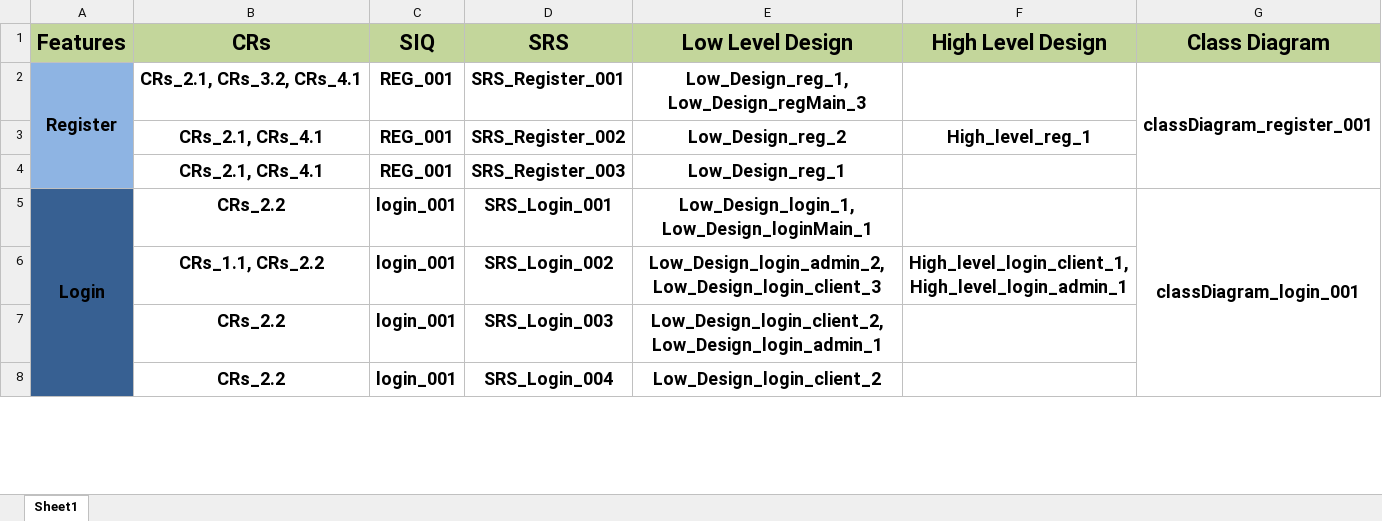
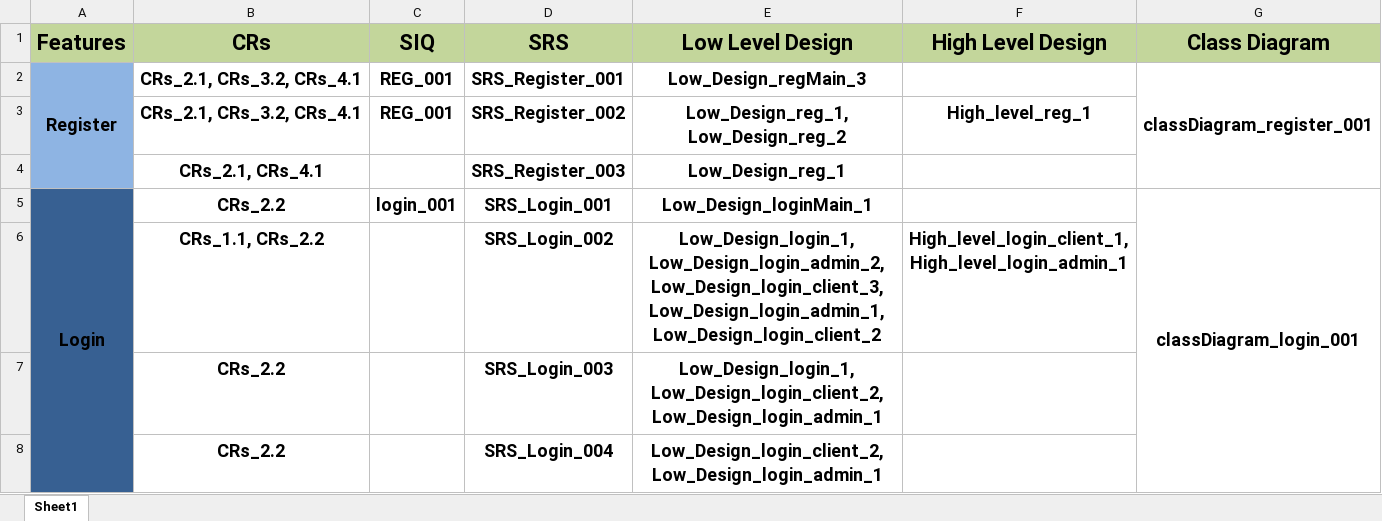
Before and after one commit to EsraaEMostafa/Internet-banking-system, an Excel workbook: Requirements/RTM.xlsx, sheet Sheet1, drawn as a sheet; only a part is shown; values as stored, in another font and other column widths than the file's, no borders; ↵ is a line break in a cell; the diff covers the shown part only; the diff names each change by its address in the sheet, - before the commit and + after, or states it on an @@ line.

```diff
--- a/Requirements/RTM.xlsx (sheet Sheet1)
+++ b/Requirements/RTM.xlsx (sheet Sheet1)
-E2 (Low Level Design): Low_Design_reg_1, ↵ Low_Design_regMain_3
+E2 (Low Level Design): Low_Design_regMain_3
-B3 (CRs): CRs_2.1, CRs_4.1
+B3 (CRs): CRs_2.1, CRs_3.2, CRs_4.1
-E3 (Low Level Design): Low_Design_reg_2
+E3 (Low Level Design): Low_Design_reg_1, Low_Design_reg_2
-C4 (SIQ): REG_001
+C4 (SIQ): (empty)
-E5 (Low Level Design): Low_Design_login_1, ↵ Low_Design_loginMain_1
+E5 (Low Level Design): Low_Design_loginMain_1
-C6:C8 (SIQ): login_001
+C6:C8 (SIQ): (empty)
-E6 (Low Level Design): Low_Design_login_admin_2, ↵ Low_Design_login_client_3
+E6 (Low Level Design): Low_Design_login_1, ↵ Low_Design_login_admin_2, ↵ Low_Design_login_client_3, ↵ Low_Design_login_admin_1, ↵ Low_Design_login_client_2
-E7 (Low Level Design): Low_Design_login_client_2, ↵ Low_Design_login_admin_1
+E7 (Low Level Design): Low_Design_login_1, ↵ Low_Design_login_client_2, ↵ Low_Design_login_admin_1
-E8 (Low Level Design): Low_Design_login_client_2
+E8 (Low Level Design): Low_Design_login_client_2, ↵ Low_Design_login_admin_1
```
Also changed, not shown: 14 edited cells and merged cells elsewhere in this sheet, PM/CIL.xlsx, Requirements/Work product Review Comments.xlsx, 1 other file.
